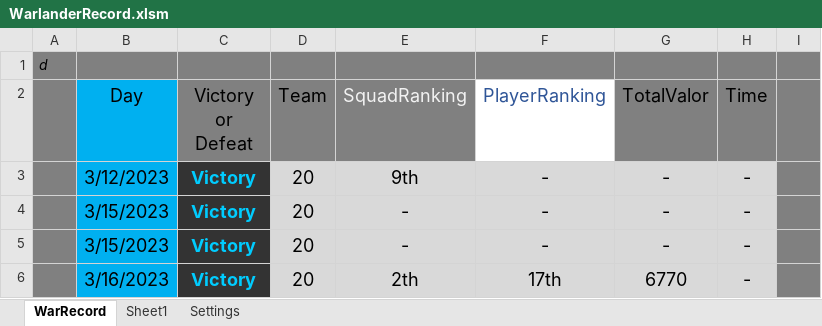
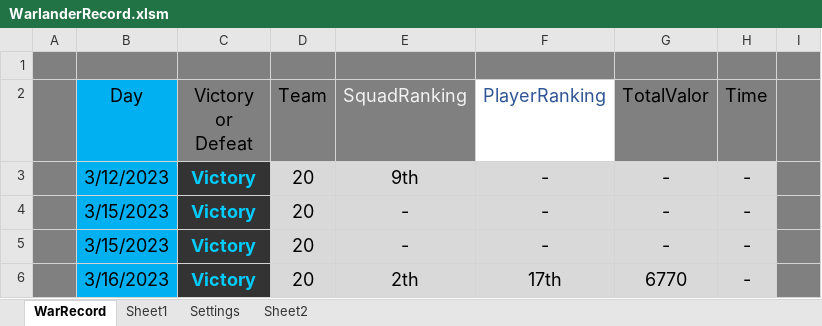
Before and after one commit to syuikatagiri/WarlanderRecord, an Excel workbook: WarlanderRecord.xlsm, sheet WarRecord, drawn as a sheet; only a part is shown; values as stored, in another font and other column widths than the file's, no borders; charts and pictures and conditional formats not drawn; the diff names each change by its address in the sheet, - before the commit and + after, or states it on an @@ line.

Commit message:
Update to Record

```diff
--- a/WarlanderRecord.xlsm (sheet WarRecord)
+++ b/WarlanderRecord.xlsm (sheet WarRecord)
+sheet tab: Sheet2
-A1: d
+A1: (empty)
```
Also changed, not shown: charts or pictures.
